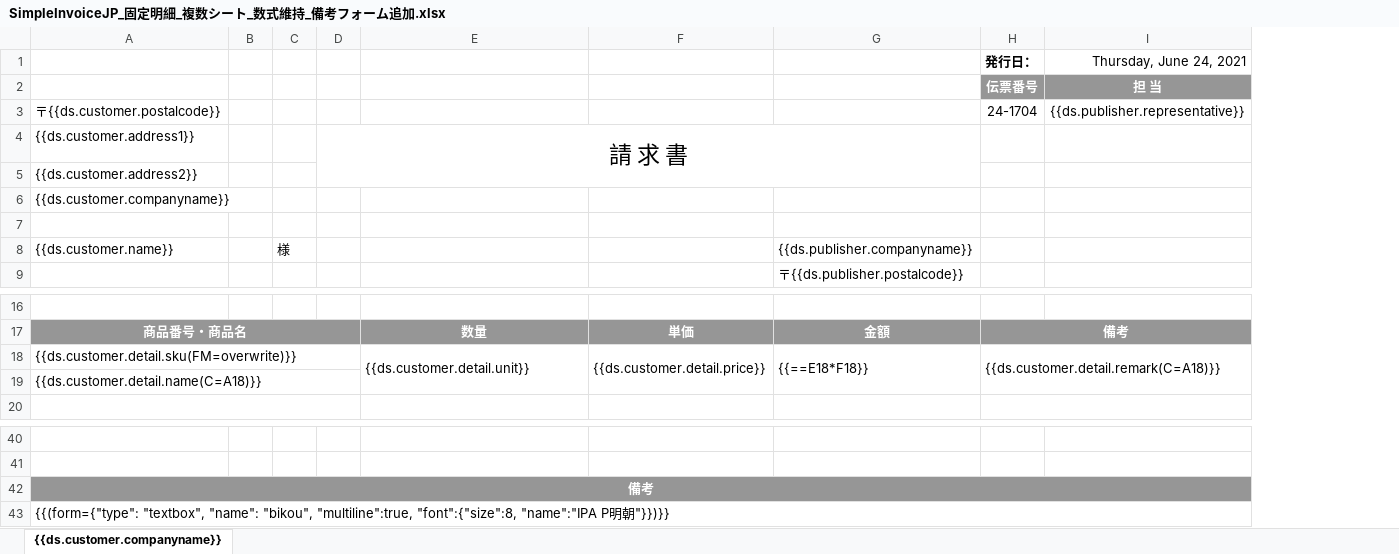
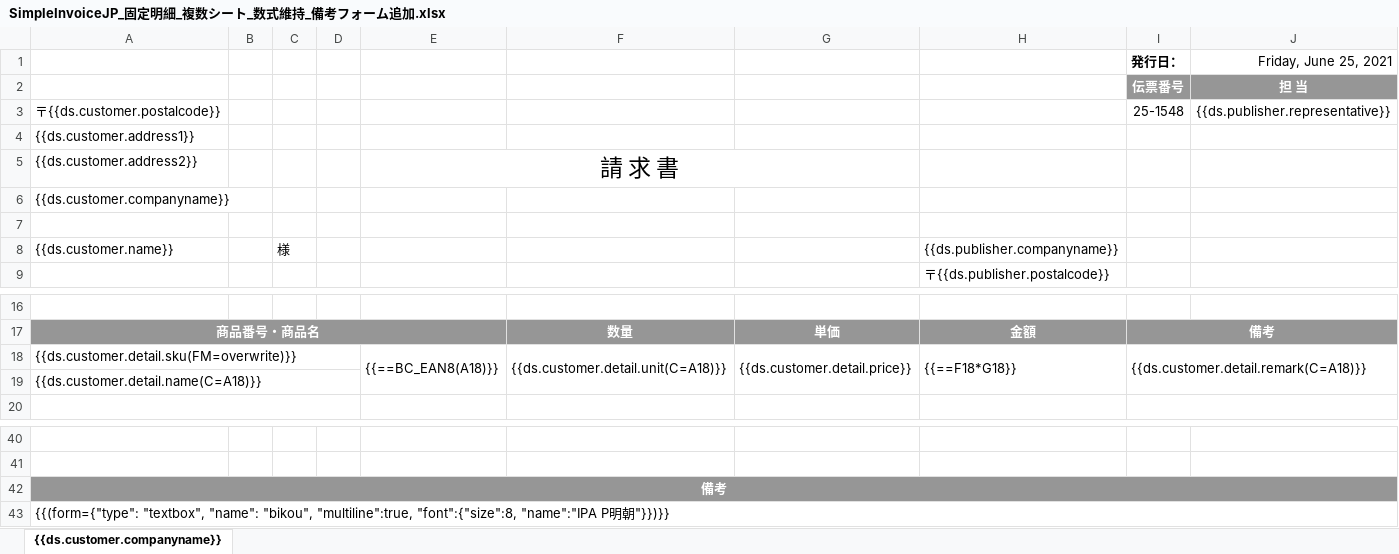
Before and after one commit to apples65/Self-Learning, an Excel workbook: DioDocs/ExcelTemplateReport/Templates/SimpleInvoiceJP_固定明細_複数シート_数式維持_備考フォーム追加.xlsx, sheet {{ds.customer.companyname}}, drawn as a sheet; only a part is shown, gaps mark what is left out; values as stored, in another font and other column widths than the file's, no borders; removed rows and columns are numbered as before the commit, all else as after; the diff names each change by its address in the sheet, - before the commit and + after, or states it on an @@ line.

```diff
--- a/DioDocs/ExcelTemplateReport/Templates/SimpleInvoiceJP_固定明細_複数シート_数式維持_備考フォーム追加.xlsx (sheet {{ds.customer.companyname}})
+++ b/DioDocs/ExcelTemplateReport/Templates/SimpleInvoiceJP_固定明細_複数シート_数式維持_備考フォーム追加.xlsx (sheet {{ds.customer.companyname}})
+column E, row 5: 請 求 書; row 18: {{==BC_EAN8(A18)}}
-J1: Thursday, June 24, 2021
+J1: Friday, June 25, 2021
-I3 (発行日：): 24-1704
+I3 (発行日：): 25-1548
-D4: 請 求 書
+D4: (empty)
-D4:G5 merged
-F18: {{ds.customer.detail.unit}}
+F18: {{ds.customer.detail.unit(C=A18)}}
-H18: {{==E18*F18}}
+H18: {{==F18*G18}}
-B42:D42 fill: #969696
+B42:D42 fill: none
```
Also changed, not shown: 2 other files.
